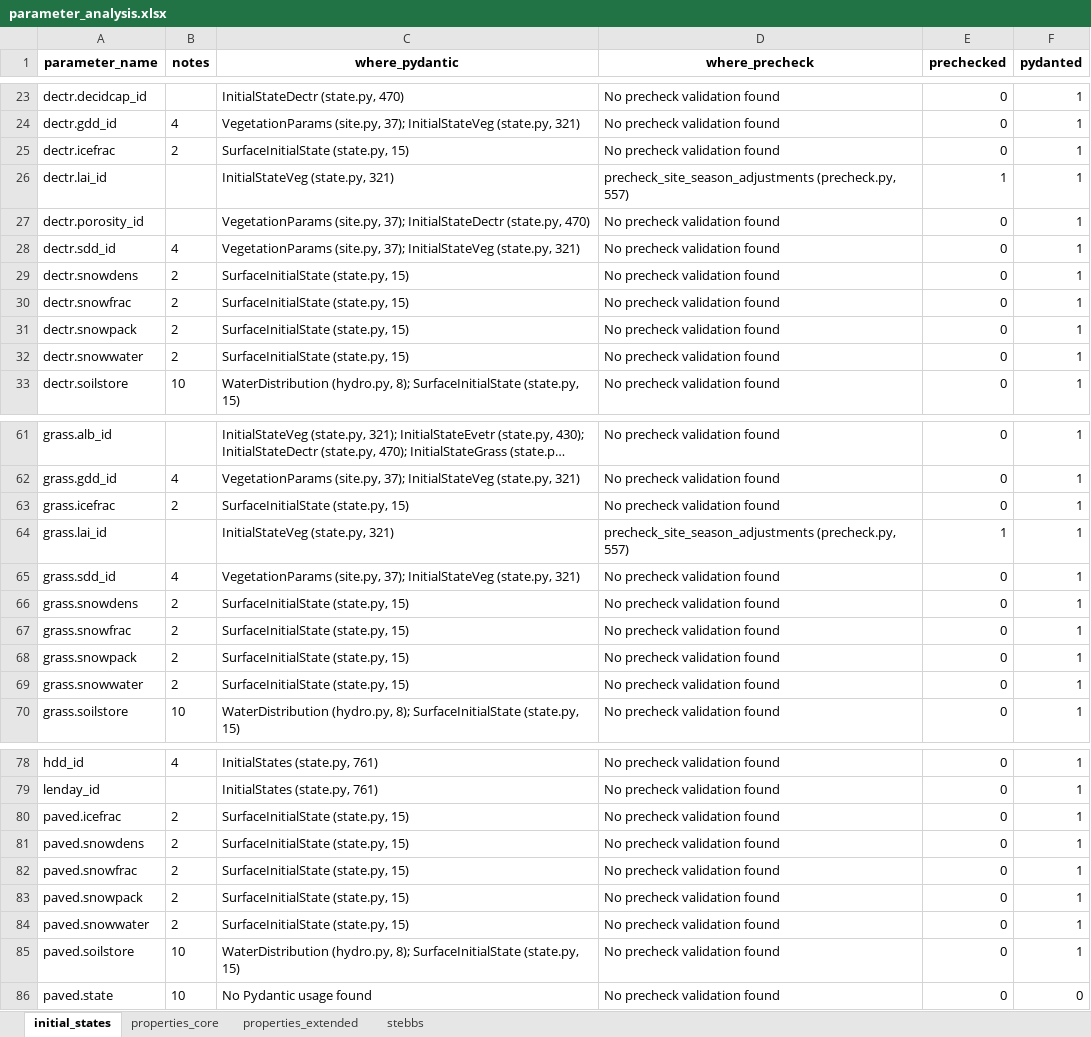
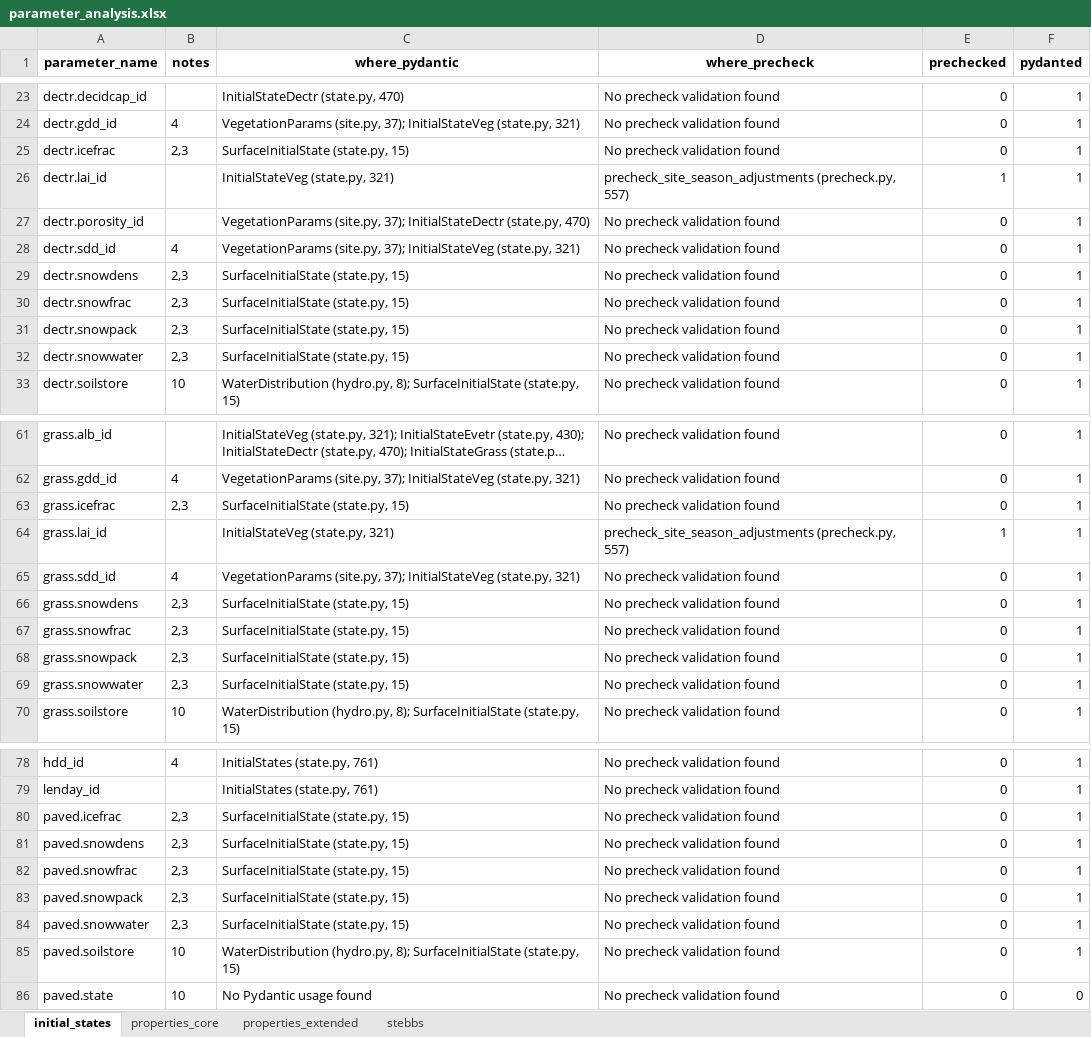
Before and after one commit to UMEP-dev/SUEWS, an Excel workbook: src/supy/data_model/initial_states/parameter_analysis.xlsx, sheet initial_states, drawn as a sheet; only a part is shown, gaps mark what is left out; long unchanged cells end in …; values as stored, in another font and other column widths than the file's, no borders; the diff covers the shown part only; the diff names each change by its address in the sheet, - before the commit and + after, or states it on an @@ line.

```diff
--- a/src/supy/data_model/initial_states/parameter_analysis.xlsx (sheet initial_states)
+++ b/src/supy/data_model/initial_states/parameter_analysis.xlsx (sheet initial_states)
-B25 (notes): 2
+B25 (notes): 2,3
-B29:B32 (notes): 2
+B29:B32 (notes): 2,3
-B63 (notes): 2
+B63 (notes): 2,3
-B66:B69 (notes): 2
+B66:B69 (notes): 2,3
-B80:B84 (notes): 2
+B80:B84 (notes): 2,3
```
Also changed, not shown: 24 edited cells elsewhere in this sheet, sheet properties_extended, 4 other files.
